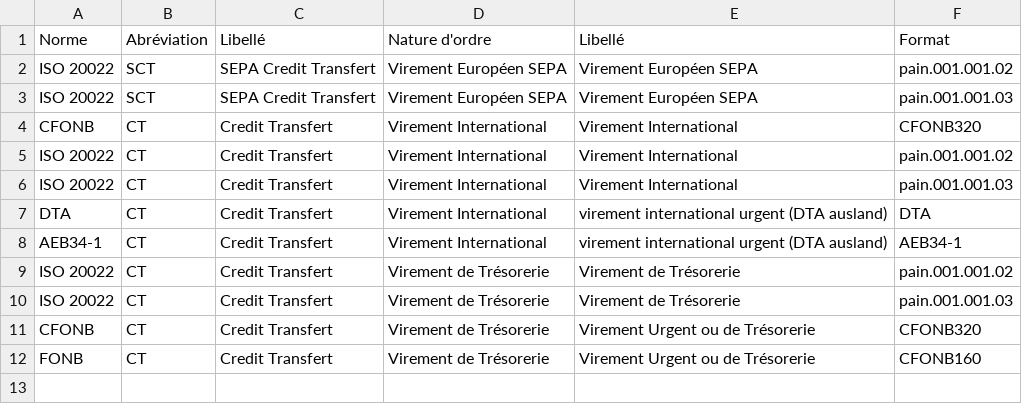
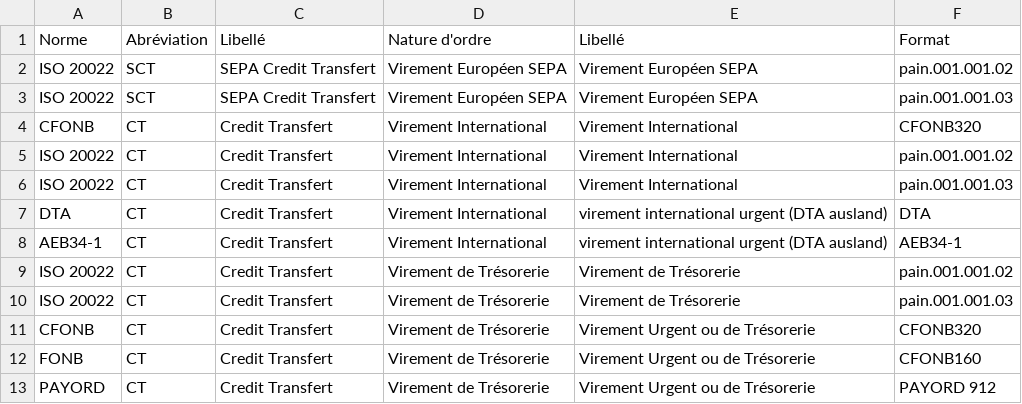
Before and after one commit to EnzoGiovanni/Bank-orders-of-Cash-Transfer, a CSV file: Data/Liste des ordres bancaires.csv, drawn as a sheet.

Commit message:
Update Liste des ordres bancaires.csv

```diff
--- a/Data/Liste des ordres bancaires.csv
+++ b/Data/Liste des ordres bancaires.csv
@@ -12 +12,2 @@
 "FONB","CT","Credit Transfert","Virement de Trésorerie","Virement Urgent ou de Trésorerie","CFONB160"
+"PAYORD","CT","Credit Transfert","Virement de Trésorerie","Virement Urgent ou de Trésorerie","PAYORD 912"
```
